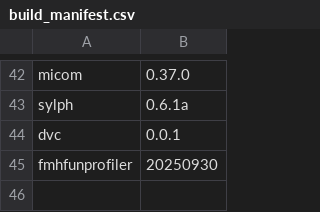
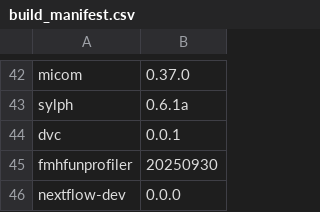
Before and after one commit to vdblab/dockerfiles, a CSV file: build_manifest.csv, drawn as a sheet; only a part is shown, gaps mark what is left out; the diff names each change by its address in the sheet, - before the commit and + after, or states it on an @@ line.

Commit message:
add manifest

```diff
--- a/build_manifest.csv
+++ b/build_manifest.csv
+row 46: nextflow-dev | 0.0.0
```
